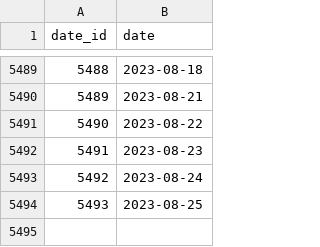
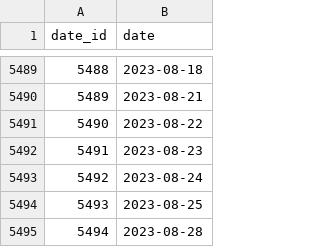
Before and after one commit to Lucifer-02/sgx, a CSV file: database/db.csv, drawn as a sheet; only a part is shown, gaps mark what is left out.

```diff
--- a/database/db.csv
+++ b/database/db.csv
@@ -5494 +5494,2 @@ date_id,date
 5493,2023-08-25
+5494,2023-08-28
```
Also changed, not shown: 5 other files.
